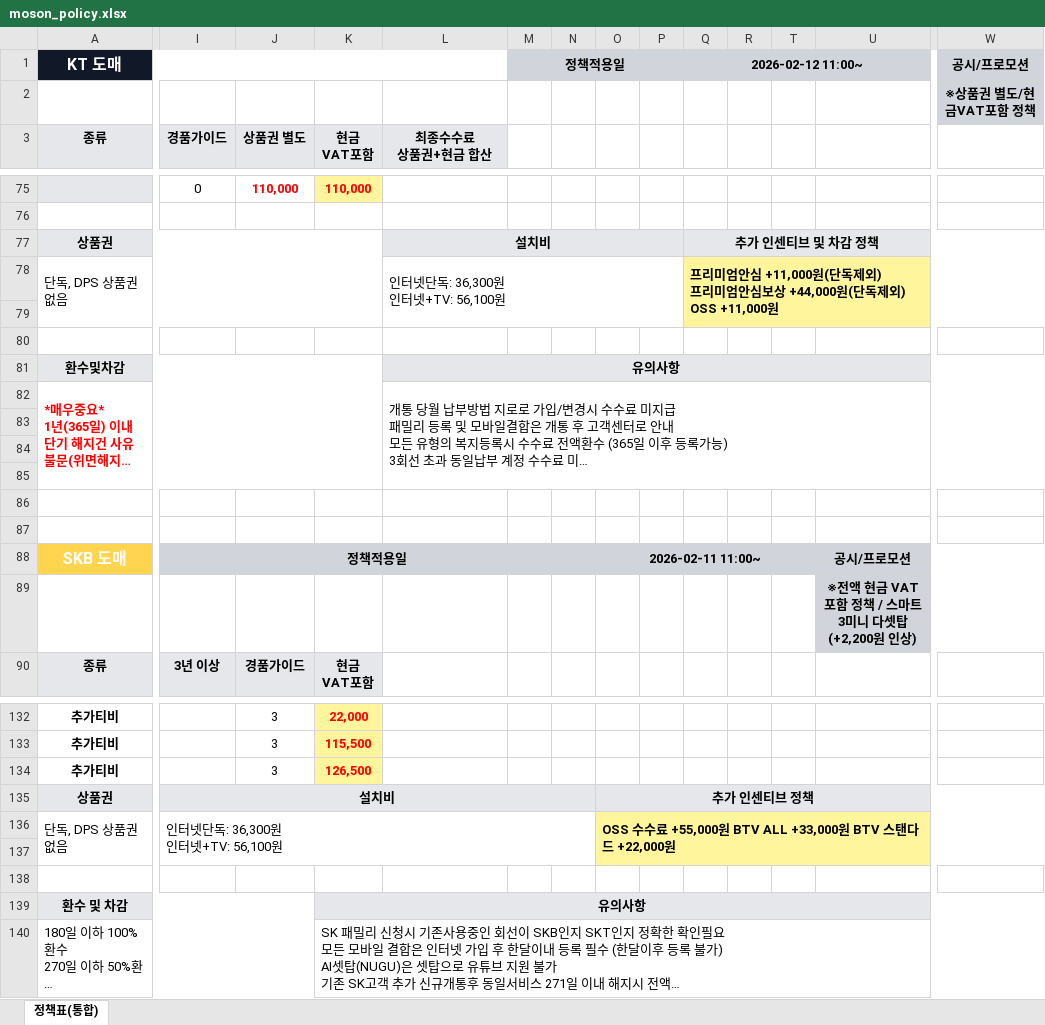
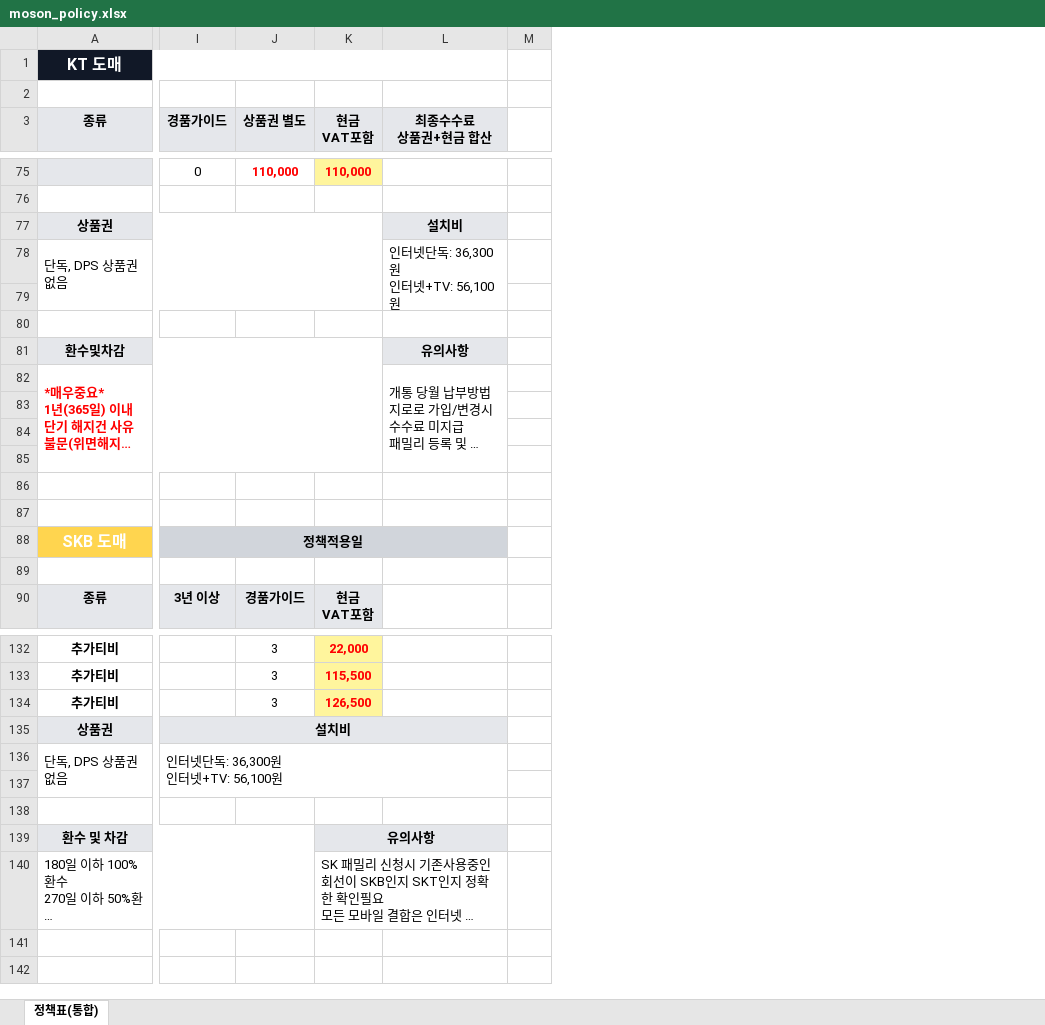
Before and after one commit to sooasim/moson, an Excel workbook: app/data/moson_policy.xlsx, sheet 정책표(통합), drawn as a sheet; only a part is shown, gaps mark what is left out; long unchanged cells end in …; values as stored, in another font and other column widths than the file's, no borders; ↵ is a line break in a cell; the diff covers the shown part only; the diff names each change by its address in the sheet, - before the commit and + after, or states it on an @@ line.

```diff
--- a/app/data/moson_policy.xlsx (sheet 정책표(통합))
+++ b/app/data/moson_policy.xlsx (sheet 정책표(통합))
-column M, row 1: 정책적용일
@@ column O hidden, row 88: 2026-02-11 11:00~; rows 135-136: 추가 인센티브 정책 | OSS 수수료 +55,000원 BTV ALL +33,000원 BTV 스탠다드 +22,000원 @@
@@ column P hidden, empty @@
@@ column Q hidden, row 1: 2026-02-12 11:00~; rows 77-78: 추가 인센티브 및 차감 정책 | 프리미엄안심 +11,000원(단독제외) ↵ 프리미엄안심보상 +44,000원(단독제외) ↵ OSS +11,000원 @@
@@ column R hidden, empty @@
@@ column T hidden, empty @@
@@ column U hidden, rows 88-89: 공시/프로모션 | ※전액 현금 VAT포함 정책 / 스마트3미니 다셋탑(+2,200원 인상) @@
@@ column W hidden, rows 1-2: 공시/프로모션 | ※상품권 별도/현금VAT포함 정책 @@
-L77:P77 merged
-L78:P79 merged
+L78:L79 merged
-L81:AE81 merged
-L82:AE85 merged
+L82:L85 merged
-I88:N88 merged
+I88:L88 merged
-I135:N135 merged
+I135:L135 merged
-I136:N137 merged
+I136:L137 merged
-K139:AE139 merged
+K139:L139 merged
-K140:AE140 merged
+K140:L140 merged
```
Also changed, not shown: 10 removed columns and merged cells elsewhere in this sheet, hidden cells, 1 other file.
